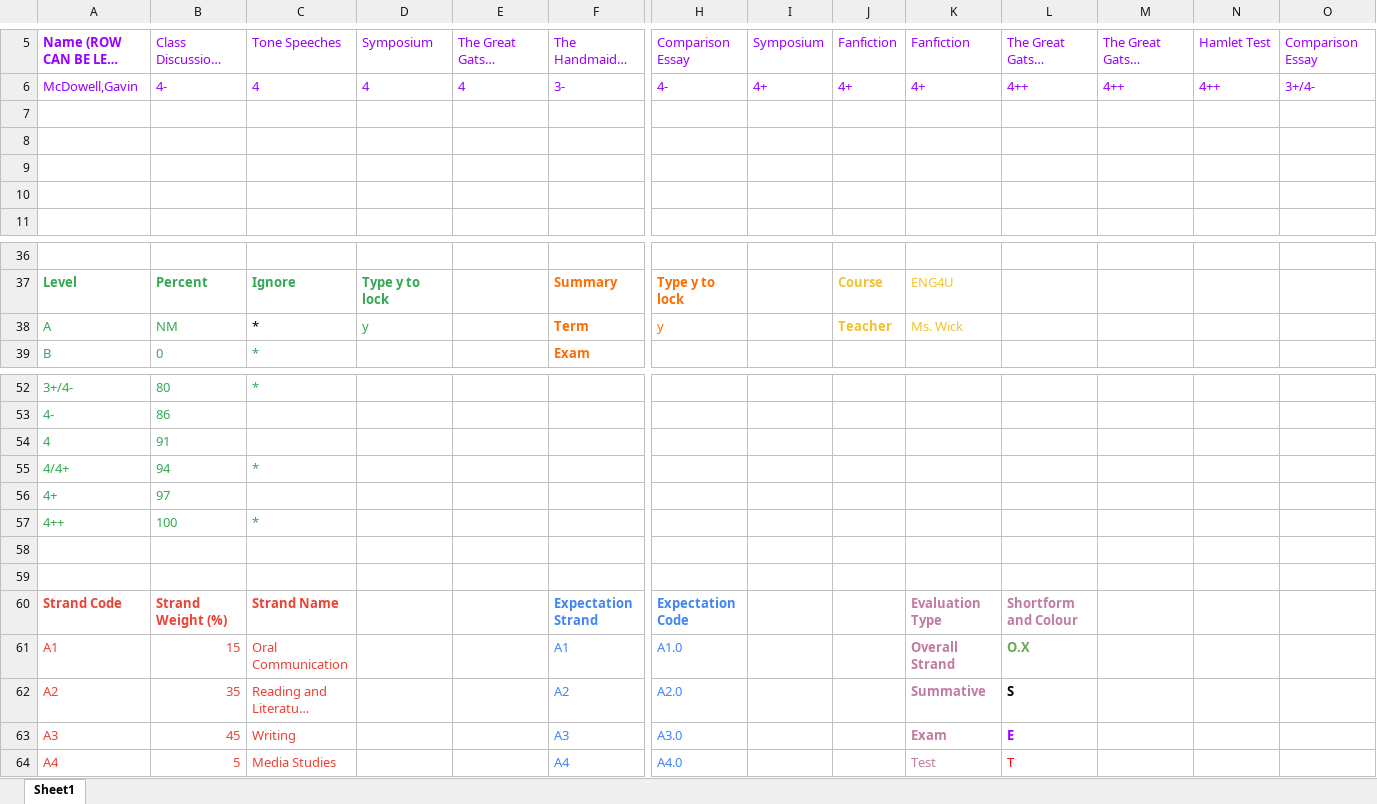
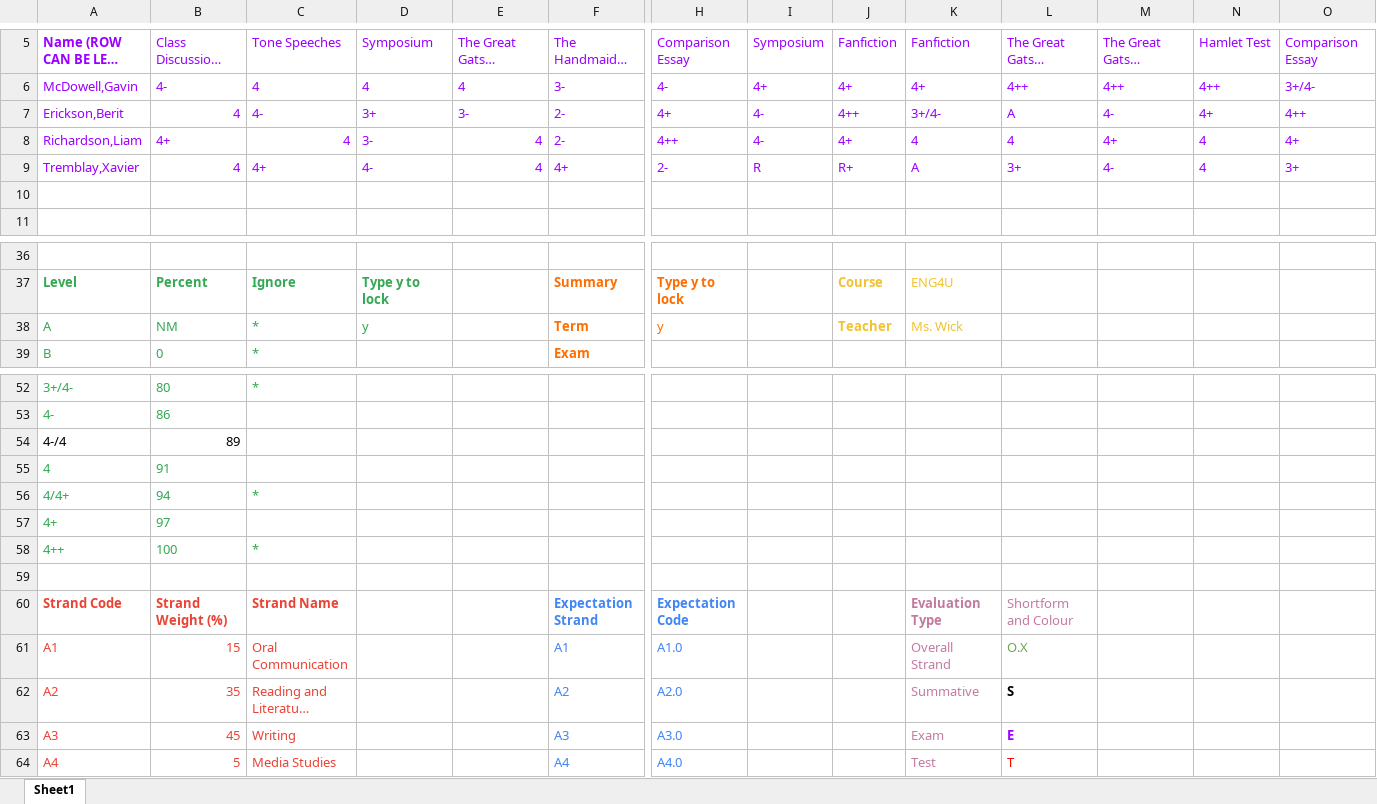
Before and after one commit to GoombaG/Marking, an Excel workbook: main/exampleSheet7.xlsx, sheet Sheet1, drawn as a sheet; only a part is shown, gaps mark what is left out; long unchanged cells end in …; values as stored, in another font and other column widths than the file's, no borders; charts and pictures not drawn; removed rows and columns are numbered as before the commit, all else as after; rows hold the shown columns only; the diff names each change by its address in the sheet, - before the commit and + after, or states it on an @@ line.

Commit message:
Added more example students to sheet

```diff
--- a/main/exampleSheet7.xlsx (sheet Sheet1)
+++ b/main/exampleSheet7.xlsx (sheet Sheet1)
-row 7: (empty)
+row 7: Erickson,Berit | 4 | 4- | 3+ | 3- | 2- | 4+ | 4- | 4++ | 3+/4- | A | 4- | 4+ | 4++
-row 8: (empty)
+row 8: Richardson,Liam | 4+ | 4 | 3- | 4 | 2- | 4++ | 4- | 4+ | 4 | 4 | 4+ | 4 | 4+
-row 9: (empty)
+row 9: Tremblay,Xavier | 4 | 4+ | 4- | 4 | 4+ | 2- | R | R+ | A | 3+ | 4- | 4 | 3+
-C38 text colour: black
+C38 text colour: #34A853
+row 54: 4-/4 | 89
-row 58: (empty)
-L60 bold: on
+L60 bold: off
-K61:L61 bold: on
+K61:L61 bold: off
-K62:K63 bold: on
+K62:K63 bold: off
```
